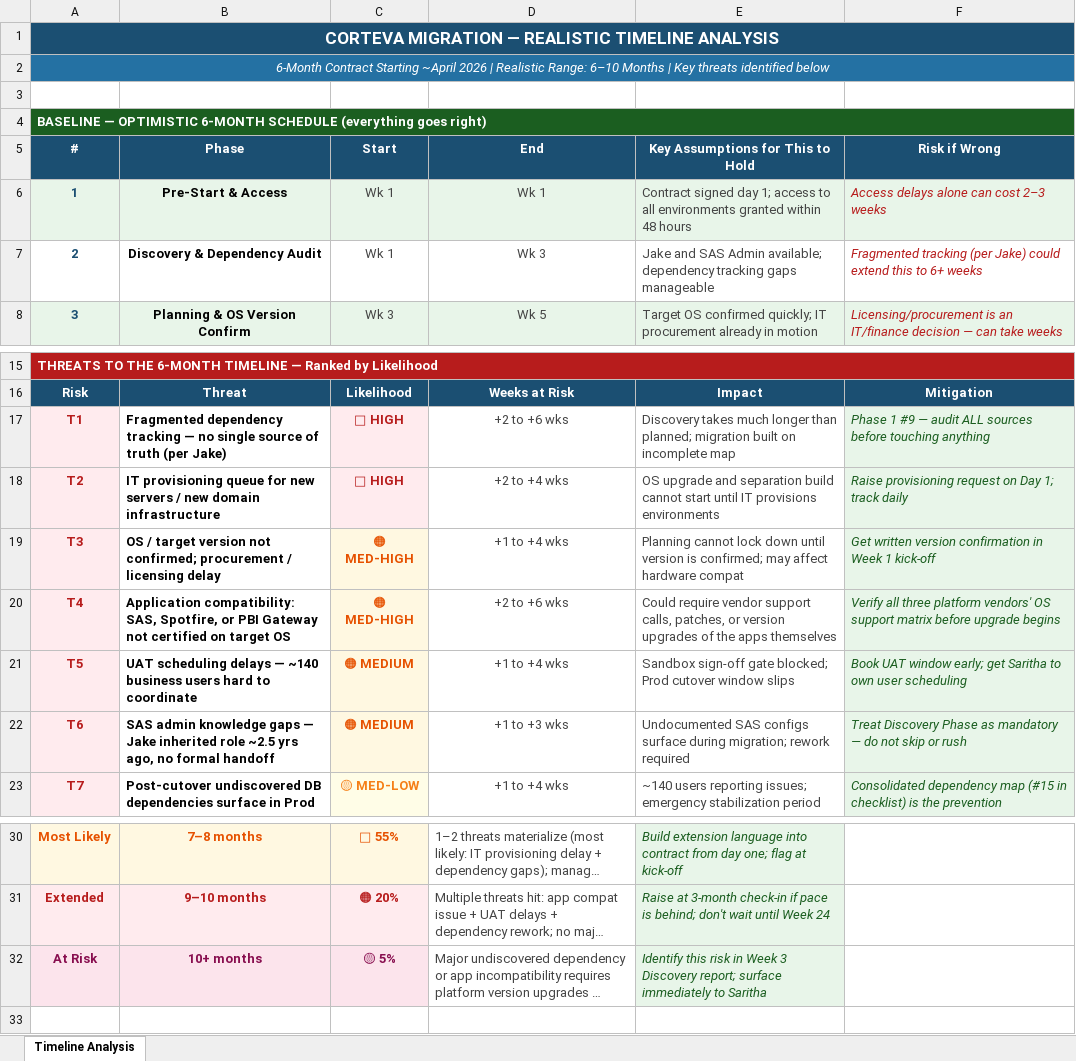
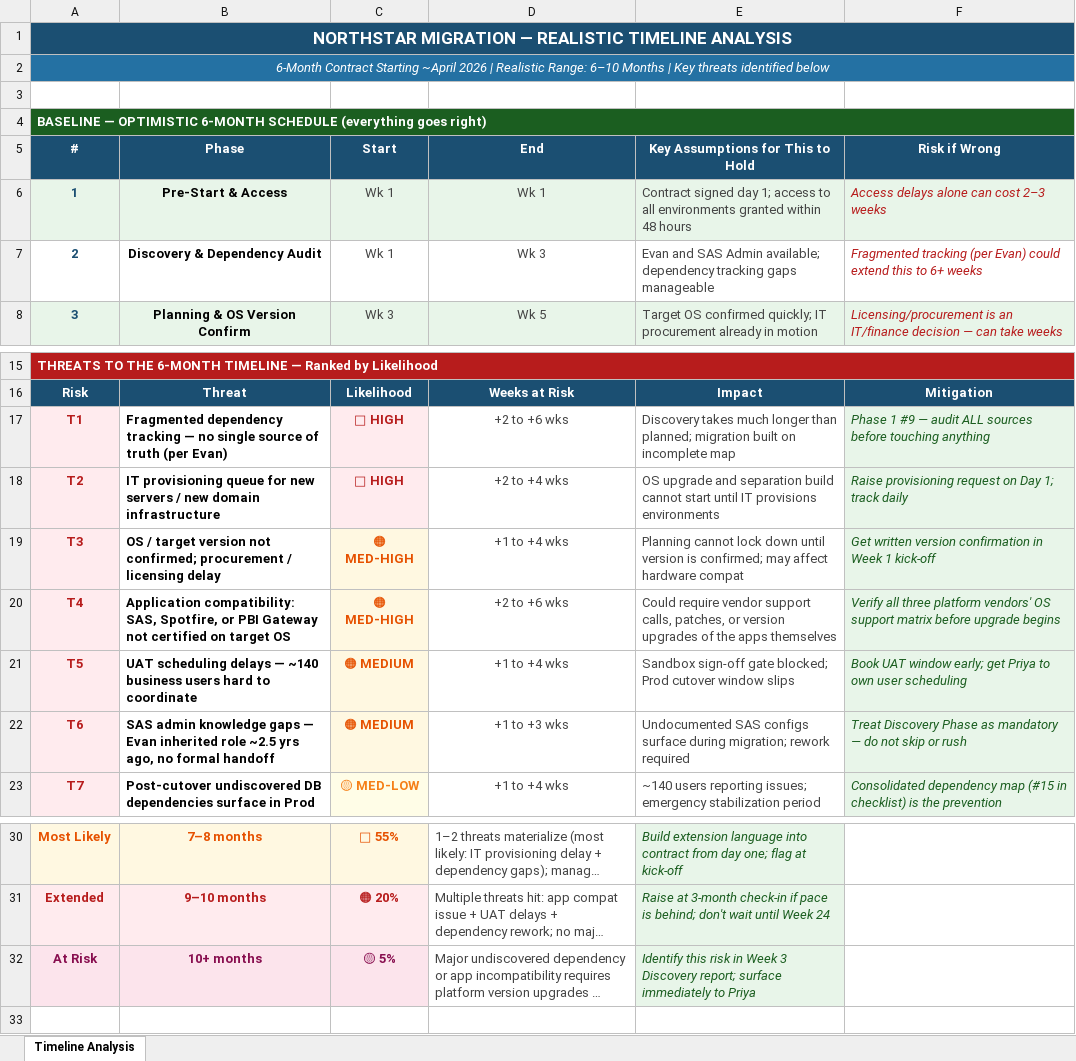
Before and after one commit to readesie/analytics-platform-migration-toolkit, an Excel workbook: templates/Migration_Timeline_Analysis.xlsx, sheet Timeline Analysis, drawn as a sheet; only a part is shown, gaps mark what is left out; long unchanged cells end in …; values as stored, in another font and other column widths than the file's, no borders; the diff names each change by its address in the sheet, - before the commit and + after, or states it on an @@ line.

```diff
--- a/templates/Migration_Timeline_Analysis.xlsx (sheet Timeline Analysis)
+++ b/templates/Migration_Timeline_Analysis.xlsx (sheet Timeline Analysis)
-A1 (#): CORTEVA MIGRATION —…
+A1 (#): NORTHSTAR MIGRATION —…
-E7 (Key Assumptions for This to Hold): Jake and SAS…
+E7 (Key Assumptions for This to Hold): Evan and SAS…
-F7 (Risk if Wrong): …tracking (per Jake) could extend…
+F7 (Risk if Wrong): …tracking (per Evan) could extend…
-B17 (Phase): …truth (per Jake)
+B17 (Phase): …truth (per Evan)
-F21 (Risk if Wrong): …early; get Saritha to own…
+F21 (Risk if Wrong): …early; get Priya to own…
-B22 (Phase): …gaps — Jake inherited role…
+B22 (Phase): …gaps — Evan inherited role…
-E32 (Key Assumptions for This to Hold): …immediately to Saritha
+E32 (Key Assumptions for This to Hold): …immediately to Priya
```
Also changed, not shown: templates/Migration_Checklist.xlsx.
